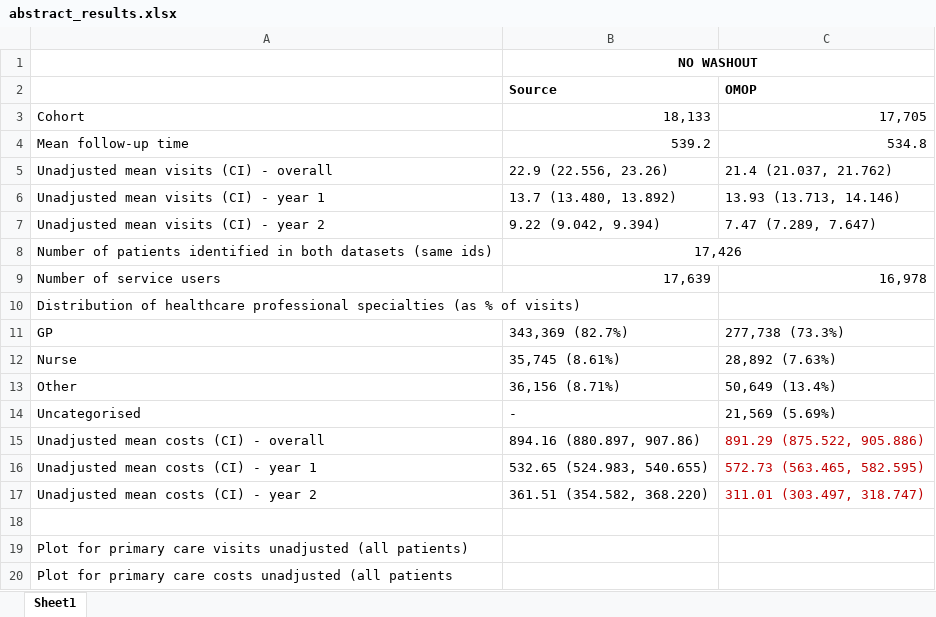
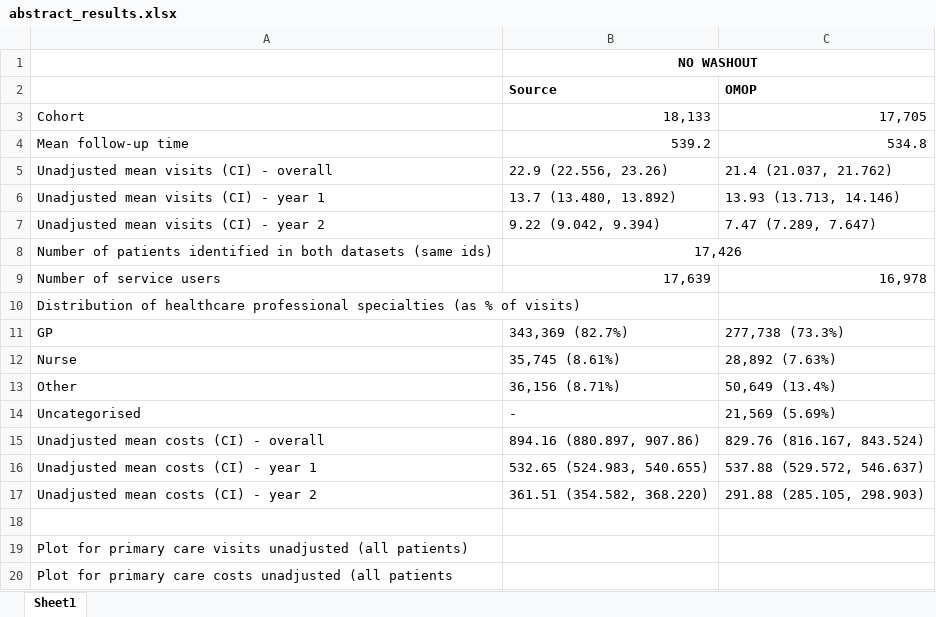
Before and after one commit to HEOR-NDORMS/OMOP-Validation-Study, an Excel workbook: Conf Materials/abstract_results.xlsx, sheet Sheet1, drawn as a sheet; values as stored, in another font and other column widths than the file's, no borders; charts and pictures not drawn; the diff names each change by its address in the sheet, - before the commit and + after, or states it on an @@ line.

Commit message:
Update abstract_results.xlsx

```diff
--- a/Conf Materials/abstract_results.xlsx (sheet Sheet1)
+++ b/Conf Materials/abstract_results.xlsx (sheet Sheet1)
-C15 (OMOP): 891.29 (875.522, 905.886)
+C15 (OMOP): 829.76 (816.167, 843.524)
-C15:C17 text colour: #C00000
+C15:C17 text colour: black
-C16 (OMOP): 572.73 (563.465, 582.595)
+C16 (OMOP): 537.88 (529.572, 546.637)
-C17 (OMOP): 311.01 (303.497, 318.747)
+C17 (OMOP): 291.88 (285.105, 298.903)
```
Also changed, not shown: charts or pictures.
